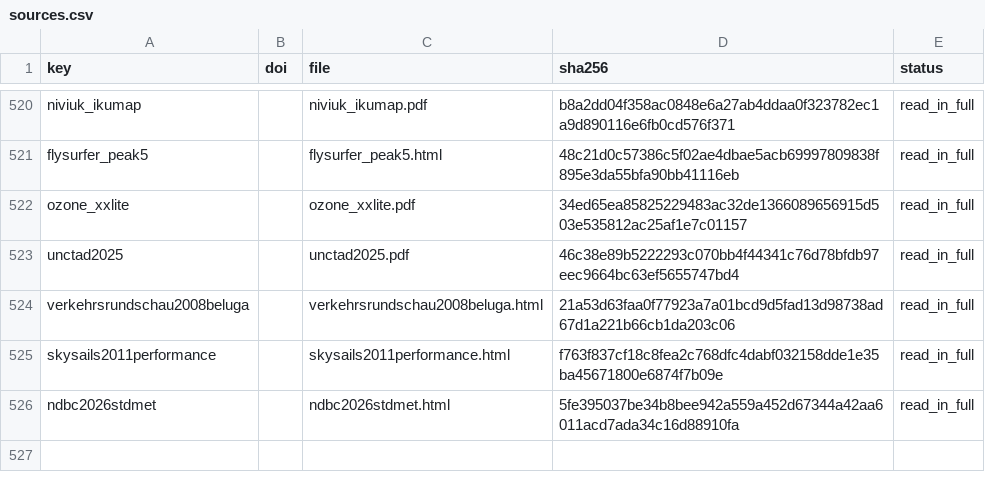
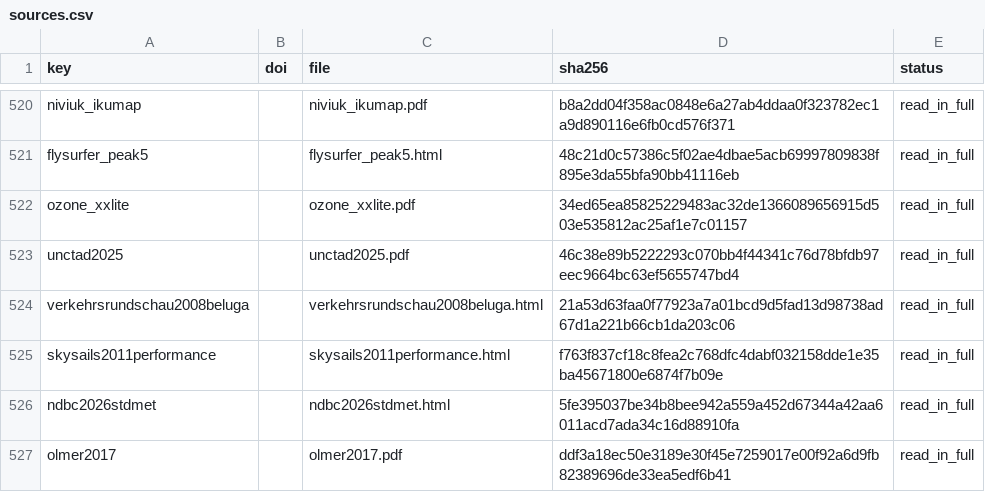
Before and after one commit to 1-Bart-1/WindShipOpt.jl, a CSV file: paper/sources.csv, drawn as a sheet; only a part is shown, gaps mark what is left out.

```diff
--- a/paper/sources.csv
+++ b/paper/sources.csv
@@ -526 +526,2 @@ skysails2011performance,,skysails2011performance.html,f763f837cf18c8fea2c768dfc4
 ndbc2026stdmet,,ndbc2026stdmet.html,5fe395037be34b8bee942a559a452d67344a42aa6011acd7ada34c16d88910fa,read_in_full
+olmer2017,,olmer2017.pdf,ddf3a18ec50e3189e30f45e7259017e00f92a6d9fb82389696de33ea5edf6b41,read_in_full
```
Also changed, not shown: 15 other files.
